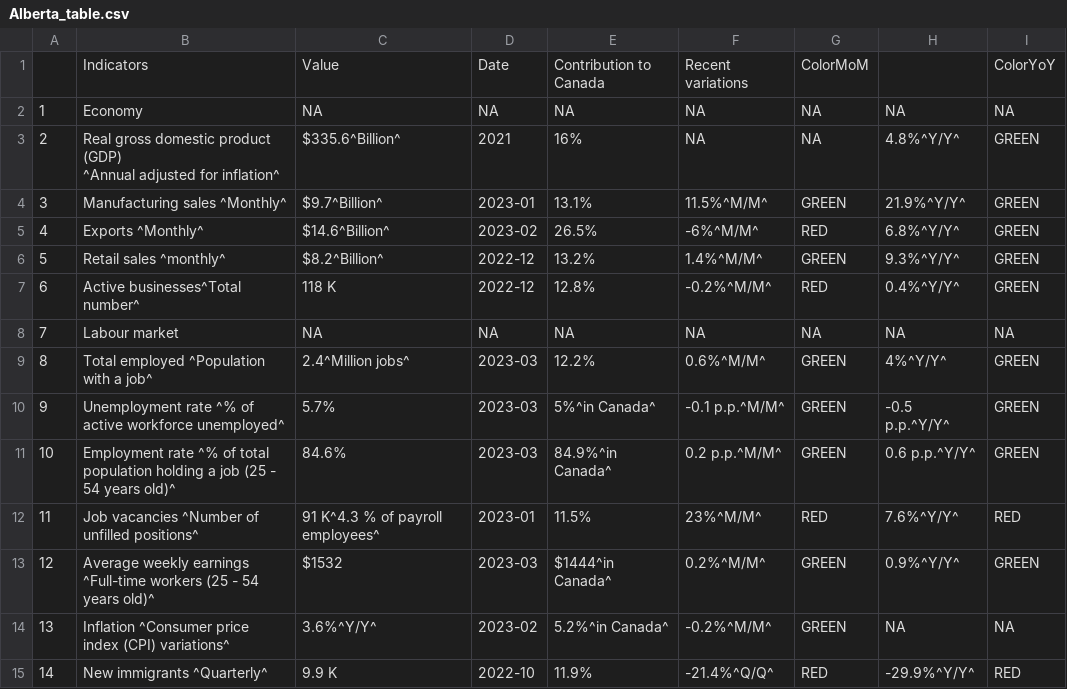
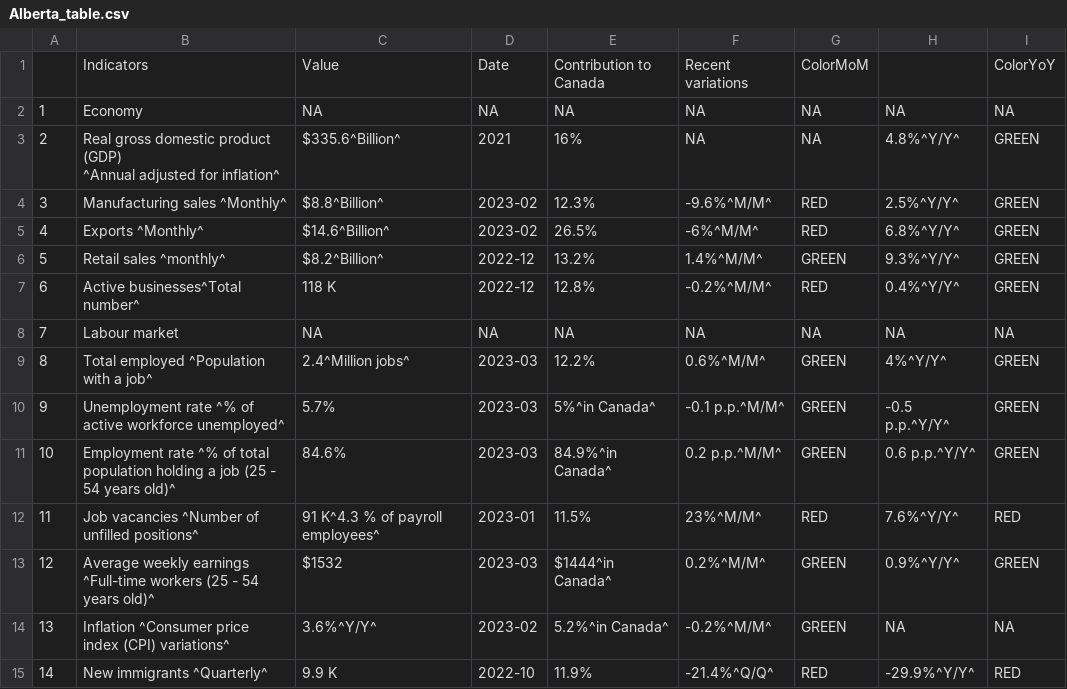
Before and after one commit to Dabra56/Economic_Dashboard, a CSV file: data/Alberta_table.csv, drawn as a sheet.

```diff
--- a/data/Alberta_table.csv
+++ b/data/Alberta_table.csv
@@ -4,3 +4,3 @@
 ^Annual adjusted for inflation^","$335.6^Billion^","2021","16%",NA,NA,"4.8%^Y/Y^","GREEN"
-"3","Manufacturing sales ^Monthly^","$9.7^Billion^","2023-01","13.1%","11.5%^M/M^","GREEN","21.9%^Y/Y^","GREEN"
+"3","Manufacturing sales ^Monthly^","$8.8^Billion^","2023-02","12.3%","-9.6%^M/M^","RED","2.5%^Y/Y^","GREEN"
 "4","Exports ^Monthly^","$14.6^Billion^","2023-02","26.5%","-6%^M/M^","RED","6.8%^Y/Y^","GREEN"
```
Also changed, not shown: data/Newfoundland_and_Labrador_table.csv, data/Ontario_table.csv, 22 other files.
